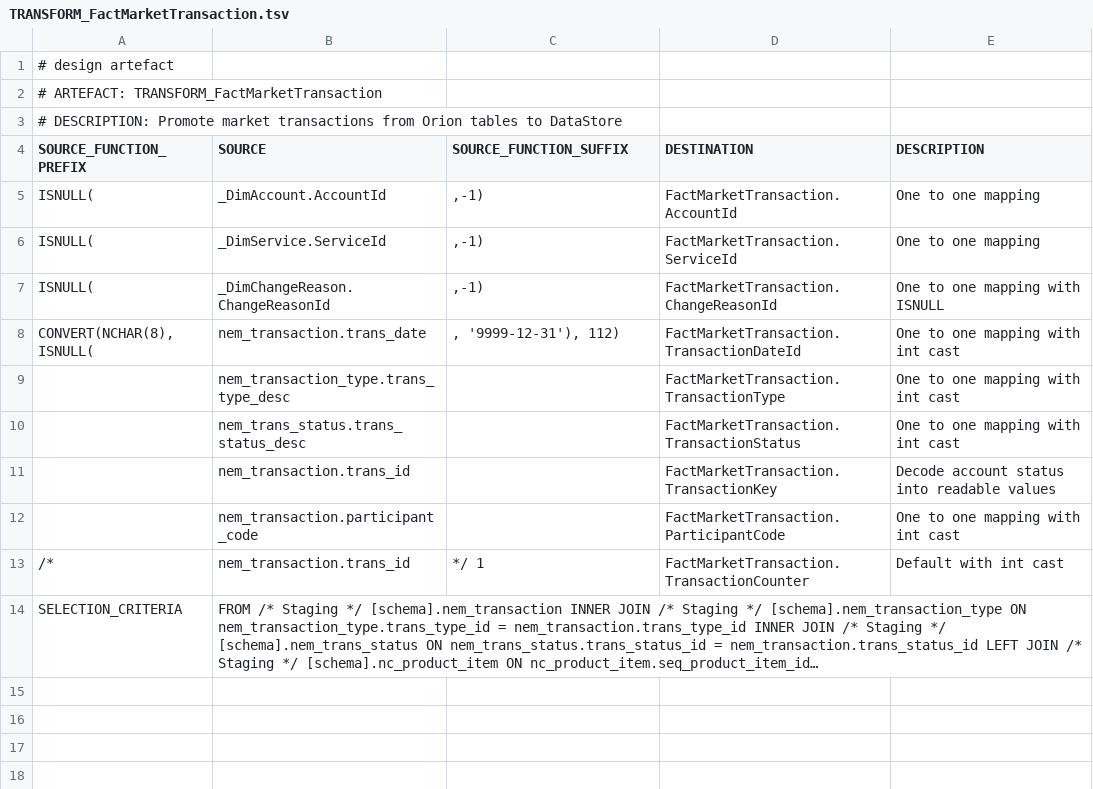
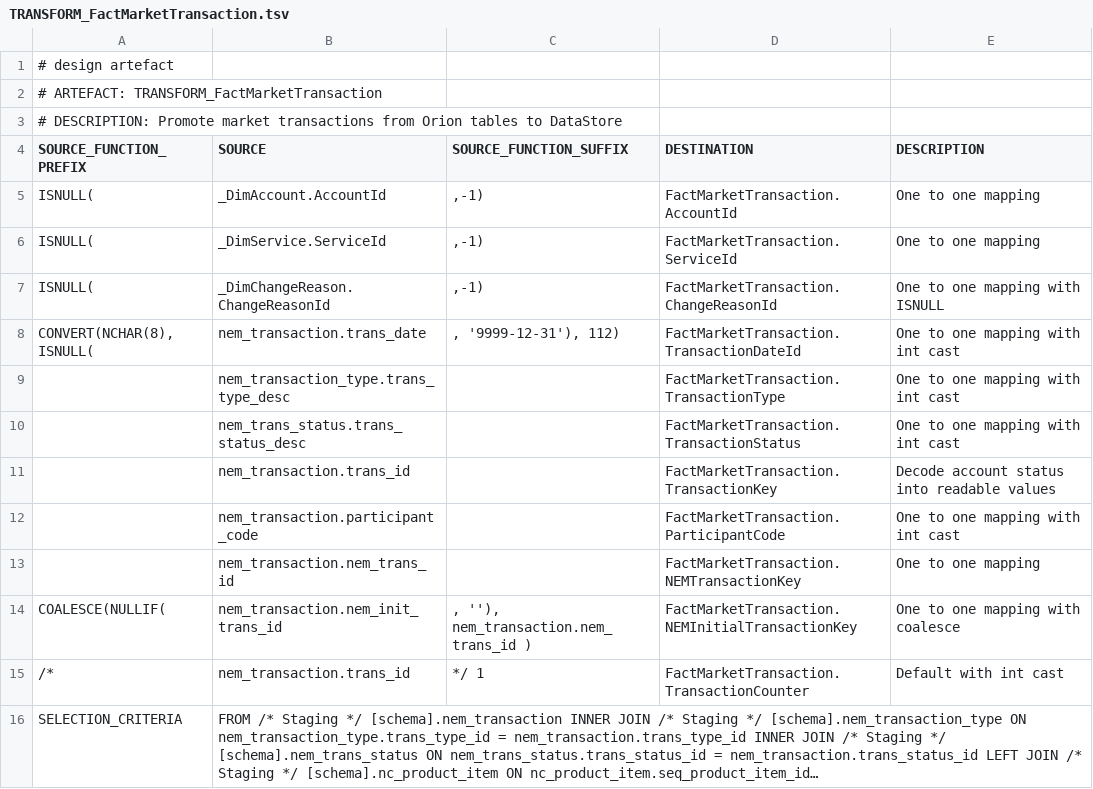
Before and after one commit to melvinwi/EDWCI, a TSV file: transformations/TRANSFORM_FactMarketTransaction.tsv, drawn as a sheet; long unchanged cells end in ….

Commit message:
FactMarketTransaction update

```diff
--- a/transformations/TRANSFORM_FactMarketTransaction.tsv
+++ b/transformations/TRANSFORM_FactMarketTransaction.tsv
@@ -12,2 +12,4 @@ ISNULL(	_DimChangeReason.ChangeReasonId	",-1)"	FactMarketTransaction.ChangeReaso
 	nem_transaction.participant_code		FactMarketTransaction.ParticipantCode	One to one mapping with int cast
+	nem_transaction.nem_trans_id		FactMarketTransaction.NEMTransactionKey	One to one mapping
+COALESCE(NULLIF(	nem_transaction.nem_init_trans_id	", ''), nem_transaction.nem_trans_id )"	FactMarketTransaction.NEMInitialTransactionKey	One to one mapping with coalesce
 /*	nem_transaction.trans_id	*/ 1	FactMarketTransaction.TransactionCounter	Default with int cast
```
Also changed, not shown: datastore/DICTIONARY.tsv, datastore/FactMarketTransaction.tsv, 2 other files.
